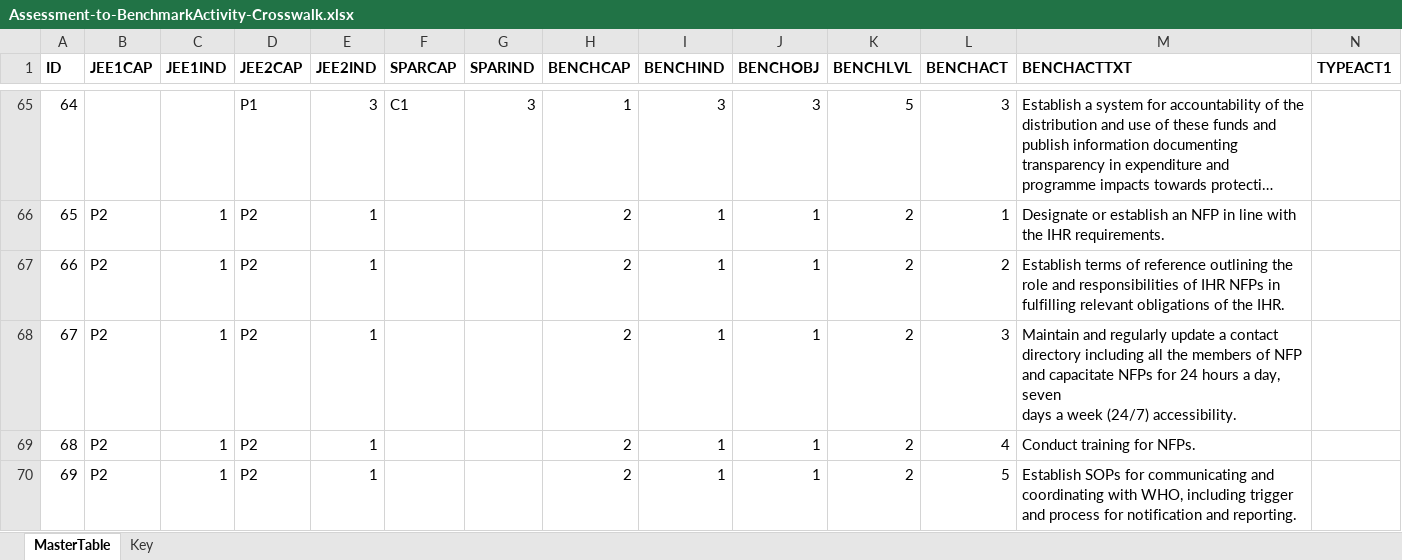
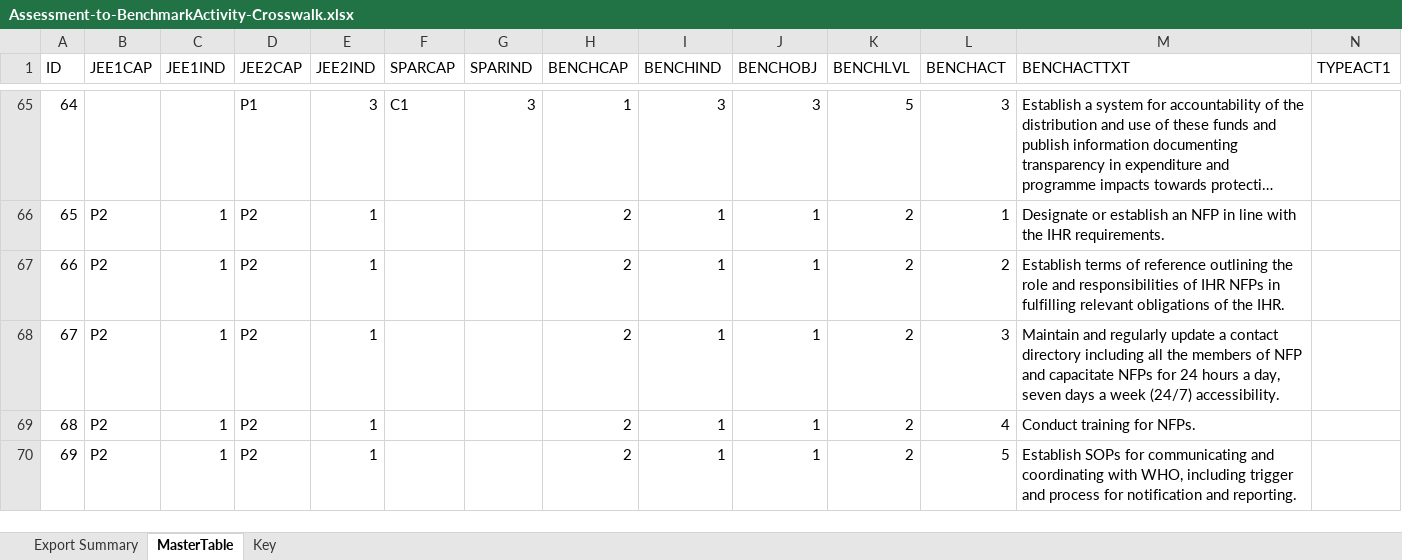
Before and after one commit to resolvetosavelives/benchmarks, an Excel workbook: data/Assessment-to-BenchmarkActivity-Crosswalk.xlsx, sheet MasterTable, drawn as a sheet; only a part is shown, gaps mark what is left out; long unchanged cells end in …; values as stored, in another font and other column widths than the file's, no borders; the diff covers the shown part only; the diff names each change by its address in the sheet, - before the commit and + after, or states it on an @@ line.

```diff
--- a/data/Assessment-to-BenchmarkActivity-Crosswalk.xlsx (sheet MasterTable)
+++ b/data/Assessment-to-BenchmarkActivity-Crosswalk.xlsx (sheet MasterTable)
+sheet tab: Export Summary
-A1:N1 bold: on
+A1:N1 bold: off
-M68 (BENCHACTTXT): …(24/7) accessibility.
+M68 (BENCHACTTXT): …(24/7) accessibility.
```
Also changed, not shown: cell formats elsewhere in this sheet, sheet Key, 2 other files.
